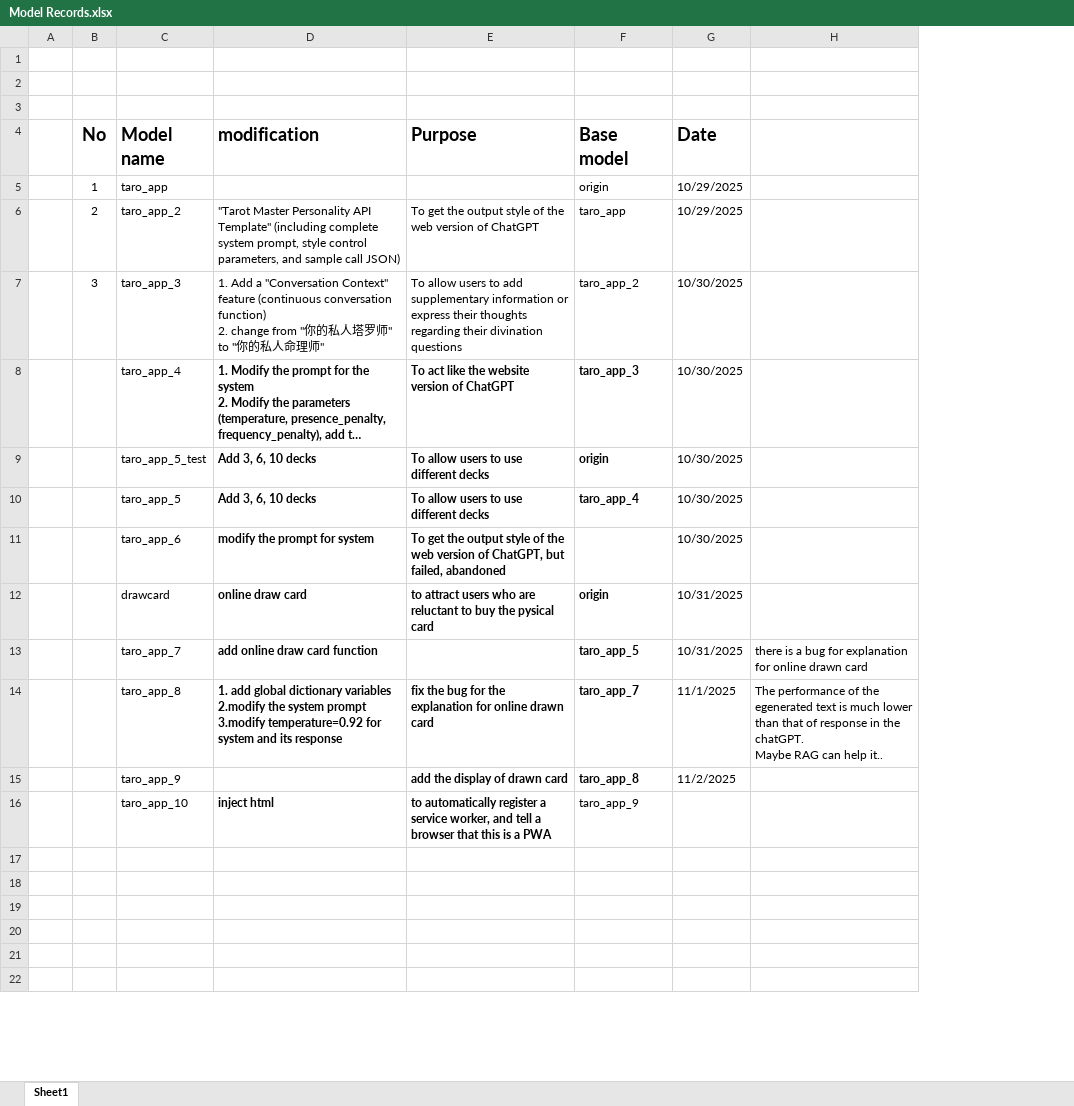
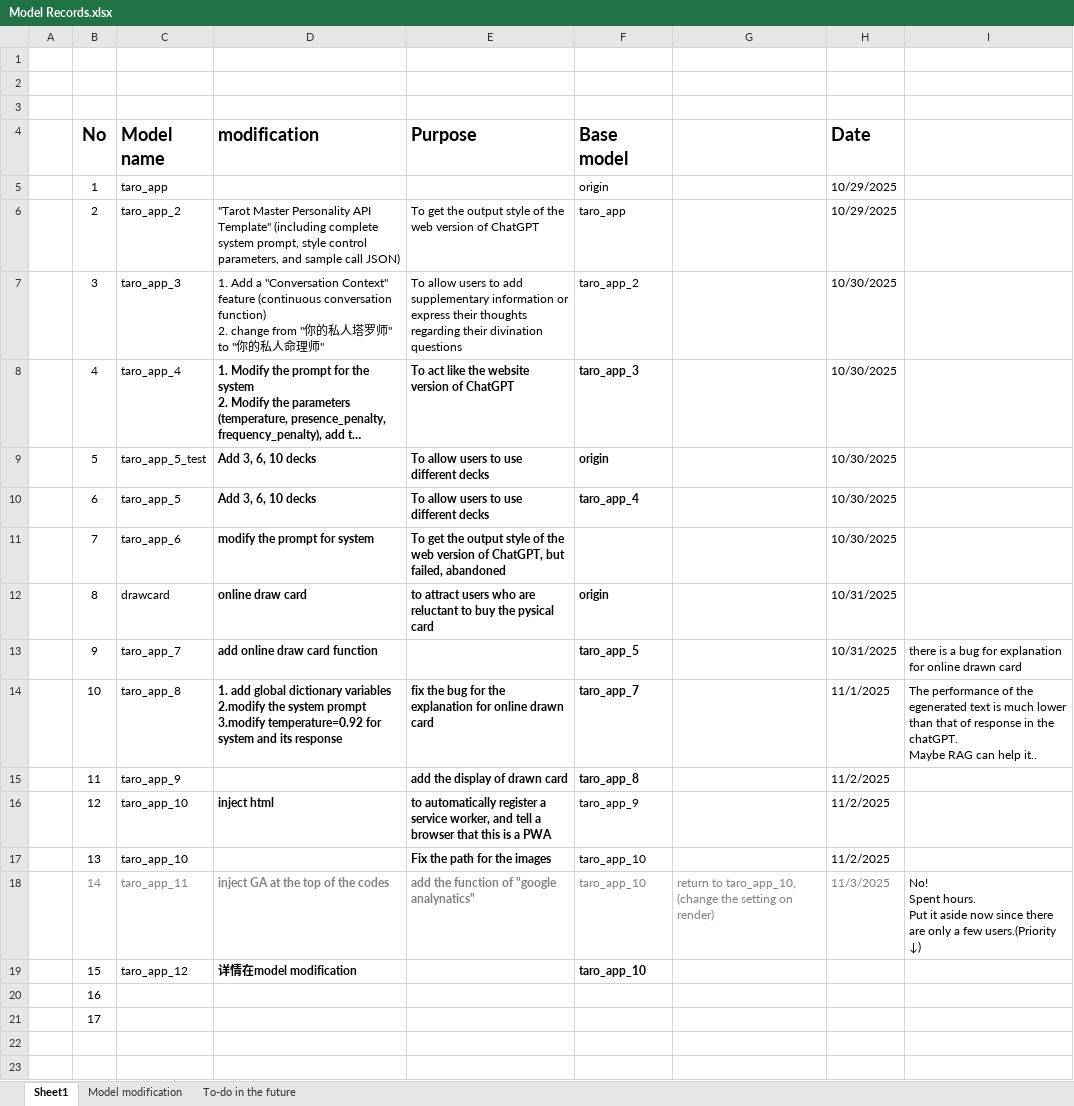
Before and after one commit to yingli-tech/lingshu_tarot_ai_pwa, an Excel workbook: model/Model Records.xlsx, sheet Sheet1, drawn as a sheet; only a part is shown; long unchanged cells end in …; values as stored, in another font and other column widths than the file's, no borders; addresses are those after the commit; ↵ is a line break in a cell; the diff names each change by its address in the sheet, - before the commit and + after, or states it on an @@ line.

```diff
--- a/model/Model Records.xlsx (sheet Sheet1)
+++ b/model/Model Records.xlsx (sheet Sheet1)
+sheet tab: Model modification
+sheet tab: To-do in the future
+column G, row 18: return to taro_app_10, (change the setting on render)
-B8 (No): (empty)
+B8 (No): 4
-B9 (No): (empty)
+B9 (No): 5
-B10 (No): (empty)
+B10 (No): 6
-B11 (No): (empty)
+B11 (No): 7
-B12 (No): (empty)
+B12 (No): 8
-B13 (No): (empty)
+B13 (No): 9
-B14 (No): (empty)
+B14 (No): 10
-B15 (No): (empty)
+B15 (No): 11
-B16 (No): (empty)
+B16 (No): 12
-H16 (Date): (empty)
+H16 (Date): 11/2/2025
-row 17: (empty)
+row 17:  | 13 | taro_app_10 |  | Fix the path for the images | taro_app_10 |  | 11/2/2025
-row 18: (empty)
+row 18:  | 14 | taro_app_11 | inject GA at the top of the codes | add the function of "google analynatics" | taro_app_10 | return to taro_app_10, (change the setting on render) | 11/3/2025 | No! ↵ Spent hours. ↵ Put it aside now since there are only a few users.(Priority ↓)
-row 19: (empty)
+row 19:  | 15 | taro_app_12 | 详情在model modification |  | taro_app_10
-B20 (No): (empty)
+B20 (No): 16
+row 21:  | 17
```
Also changed, not shown: 2 other files.
